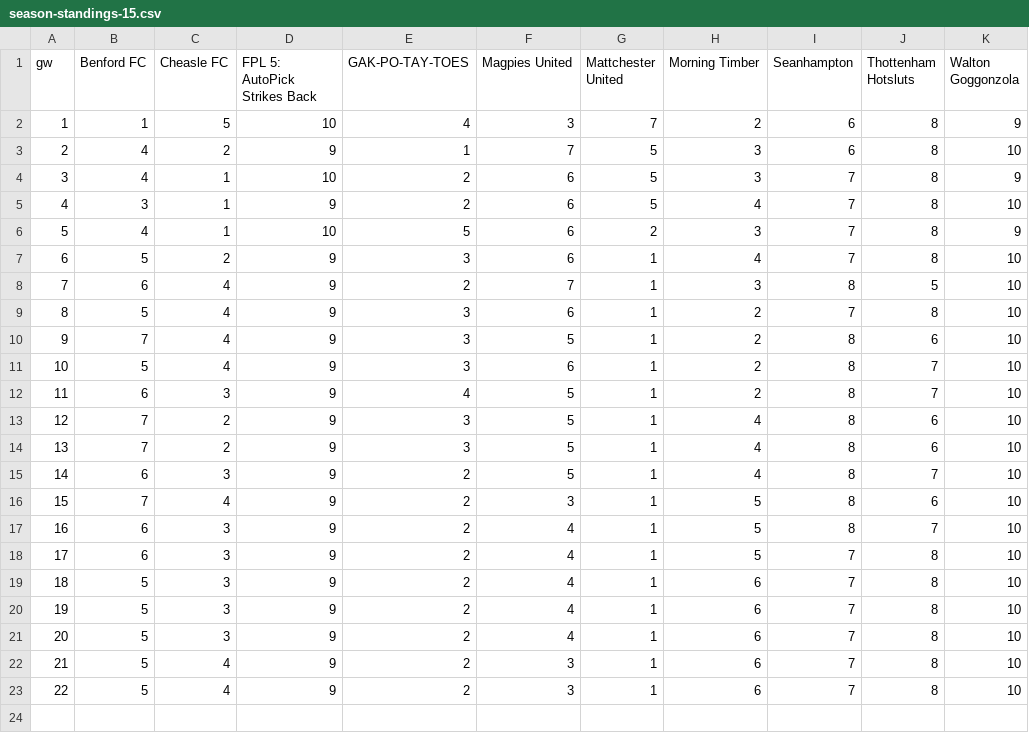
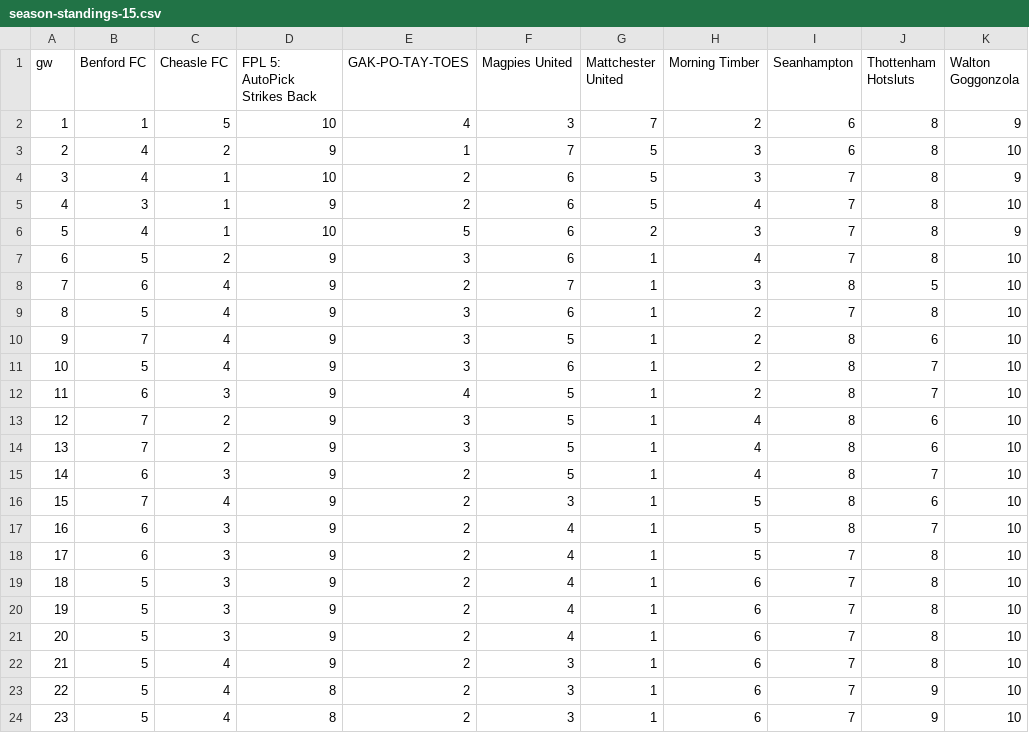
Before and after one commit to seangreene/fake-internet-soccer, a CSV file: _workspace/data/output/datawrapper/season-standings-15.csv, drawn as a sheet.

```diff
--- a/_workspace/data/output/datawrapper/season-standings-15.csv
+++ b/_workspace/data/output/datawrapper/season-standings-15.csv
@@ -22,2 +22,3 @@ gw,Benford FC,Cheasle FC,FPL 5: AutoPick Strikes Back,GAK-PO-TAY-TOES,Magpies Un
 21,5,4,9,2,3,1,6,7,8,10
-22,5,4,9,2,3,1,6,7,8,10
+22,5,4,8,2,3,1,6,7,9,10
+23,5,4,8,2,3,1,6,7,9,10
```
Also changed, not shown: _workspace/data/output/h2h/season-15.csv, _workspace/data/output/standings/standings-season-15.csv, 2 other files.
